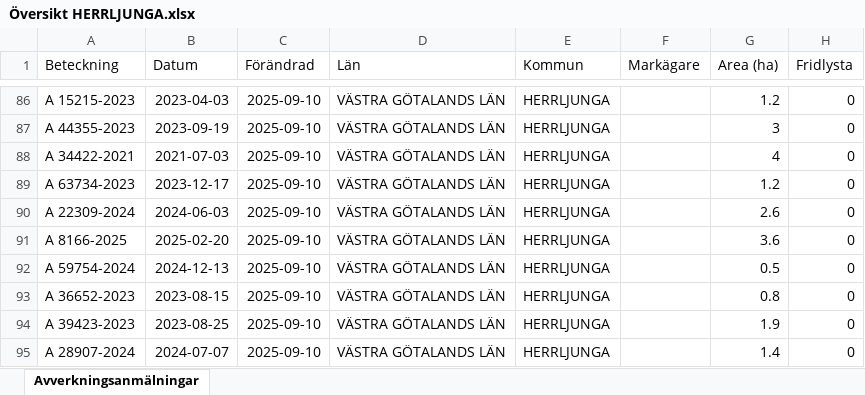
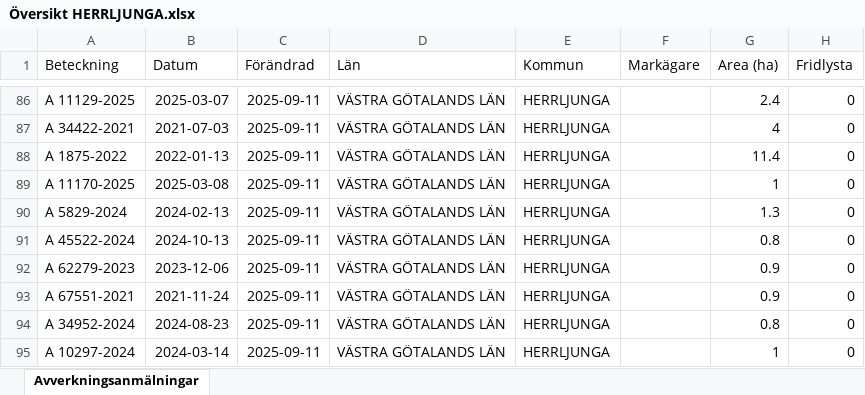
Before and after one commit to klasma/Logging_1466, an Excel workbook: Översikt HERRLJUNGA.xlsx, sheet Avverkningsanmälningar, drawn as a sheet; only a part is shown, gaps mark what is left out; values as stored, in another font and other column widths than the file's, no borders; the diff covers the shown part only; the diff names each change by its address in the sheet, - before the commit and + after, or states it on an @@ line.

```diff
--- a/Översikt HERRLJUNGA.xlsx (sheet Avverkningsanmälningar)
+++ b/Översikt HERRLJUNGA.xlsx (sheet Avverkningsanmälningar)
-A86 (Beteckning): A 15215-2023
+A86 (Beteckning): A 11129-2025
-B86 (Datum): 2023-04-03
+B86 (Datum): 2025-03-07
-C86:C95 (Förändrad): 2025-09-10
+C86:C95 (Förändrad): 2025-09-11
-G86 (Area (ha)): 1.2
+G86 (Area (ha)): 2.4
-A87 (Beteckning): A 44355-2023
+A87 (Beteckning): A 34422-2021
-B87 (Datum): 2023-09-19
+B87 (Datum): 2021-07-03
-G87 (Area (ha)): 3
+G87 (Area (ha)): 4
-A88 (Beteckning): A 34422-2021
+A88 (Beteckning): A 1875-2022
-B88 (Datum): 2021-07-03
+B88 (Datum): 2022-01-13
-G88 (Area (ha)): 4
+G88 (Area (ha)): 11.4
-A89 (Beteckning): A 63734-2023
+A89 (Beteckning): A 11170-2025
-B89 (Datum): 2023-12-17
+B89 (Datum): 2025-03-08
-G89 (Area (ha)): 1.2
+G89 (Area (ha)): 1
-A90 (Beteckning): A 22309-2024
+A90 (Beteckning): A 5829-2024
-B90 (Datum): 2024-06-03
+B90 (Datum): 2024-02-13
-G90 (Area (ha)): 2.6
+G90 (Area (ha)): 1.3
-A91 (Beteckning): A 8166-2025
+A91 (Beteckning): A 45522-2024
-B91 (Datum): 2025-02-20
+B91 (Datum): 2024-10-13
-G91 (Area (ha)): 3.6
+G91 (Area (ha)): 0.8
-A92 (Beteckning): A 59754-2024
+A92 (Beteckning): A 62279-2023
-B92 (Datum): 2024-12-13
+B92 (Datum): 2023-12-06
-G92 (Area (ha)): 0.5
+G92 (Area (ha)): 0.9
-A93 (Beteckning): A 36652-2023
+A93 (Beteckning): A 67551-2021
-B93 (Datum): 2023-08-15
+B93 (Datum): 2021-11-24
-G93 (Area (ha)): 0.8
+G93 (Area (ha)): 0.9
-A94 (Beteckning): A 39423-2023
+A94 (Beteckning): A 34952-2024
-B94 (Datum): 2023-08-25
+B94 (Datum): 2024-08-23
-G94 (Area (ha)): 1.9
+G94 (Area (ha)): 0.8
-A95 (Beteckning): A 28907-2024
+A95 (Beteckning): A 10297-2024
-B95 (Datum): 2024-07-07
+B95 (Datum): 2024-03-14
-G95 (Area (ha)): 1.4
+G95 (Area (ha)): 1
```
Also changed, not shown: 1513 edited cells elsewhere in this sheet, artfynd/A 15042-2024 artfynd.xlsx, artfynd/A 19923-2025 artfynd.xlsx, 24 other files.
